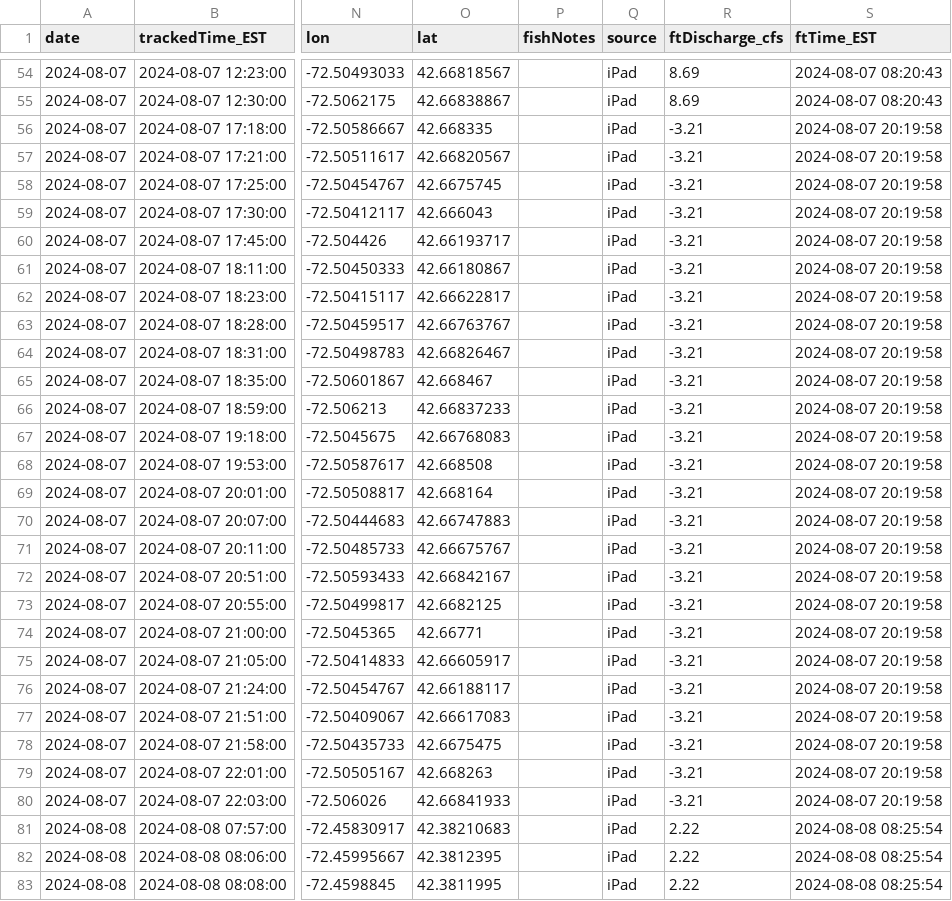
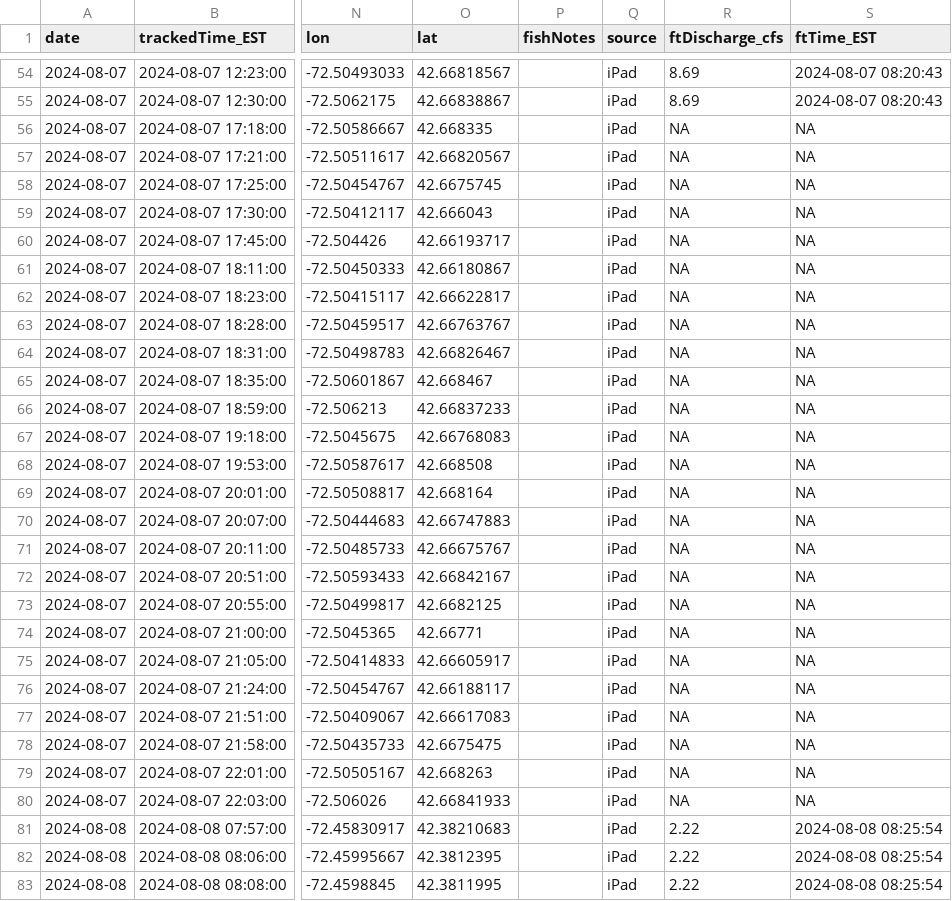
Before and after one commit to jpilchik/radio_tracking_2024, a CSV file: data/combined_data/fish_flow_9.csv, drawn as a sheet; only a part is shown, gaps mark what is left out; the diff covers the shown part only; the diff names each change by its address in the sheet, - before the commit and + after, or states it on an @@ line.

```diff
--- a/data/combined_data/fish_flow_9.csv
+++ b/data/combined_data/fish_flow_9.csv
-R56:R80 (ftDischarge_cfs): -3.21
+R56:R80 (ftDischarge_cfs): NA
-S56:S80 (ftTime_EST): 2024-08-07 20:19:58
+S56:S80 (ftTime_EST): NA
```
Also changed, not shown: 120 edited cells elsewhere in this file, data/combined_data/fish_flow_6.csv, data/combined_data/fish_flow_receiver_6.csv, 7 other files.
